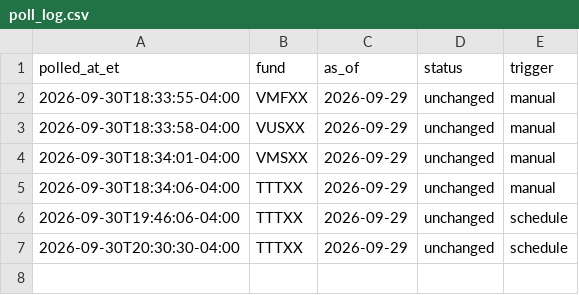
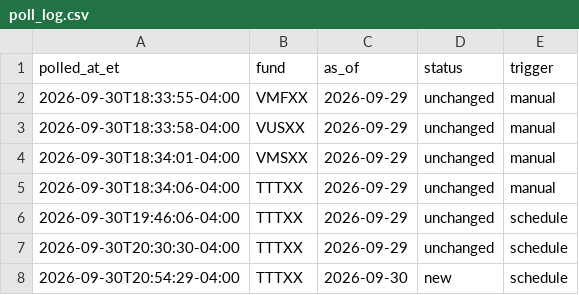
Before and after one commit to mmfyields/mmf-yields, a CSV file: logs/poll_log.csv, drawn as a sheet.

```diff
--- a/logs/poll_log.csv
+++ b/logs/poll_log.csv
@@ -7 +7,2 @@ polled_at_et,fund,as_of,status,trigger
 2026-09-30T20:30:30-04:00,TTTXX,2026-09-29,unchanged,schedule
+2026-09-30T20:54:29-04:00,TTTXX,2026-09-30,new,schedule
```
Also changed, not shown: docs/data/yields.csv.
